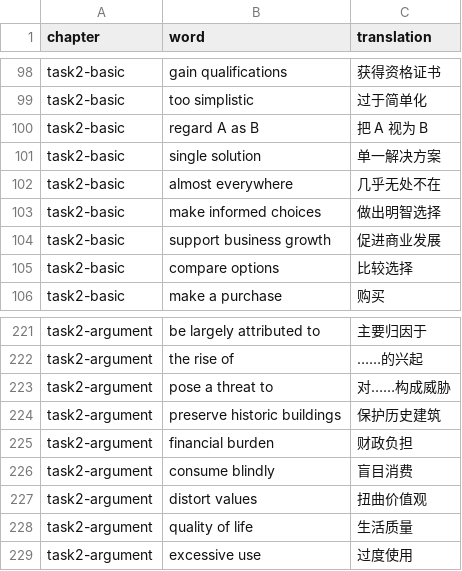
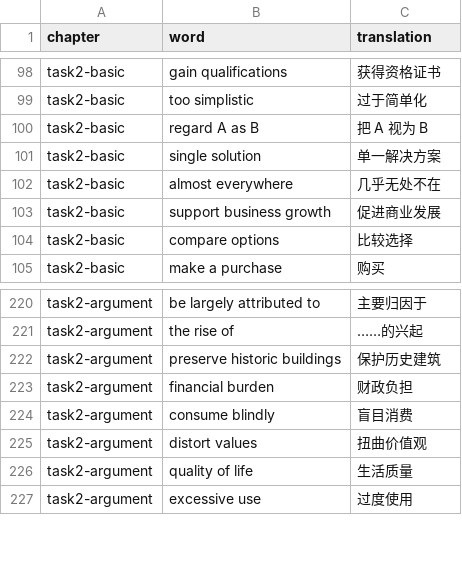
Before and after one commit to TomLkw/random-sound, a CSV file: csv/ielts-task2-no-note.csv, drawn as a sheet; only a part is shown, gaps mark what is left out.

Commit message:
delete repeat

```diff
--- a/csv/ielts-task2-no-note.csv
+++ b/csv/ielts-task2-no-note.csv
@@ -102,3 +102,2 @@ task2-basic,single solution,单一解决方案
 task2-basic,almost everywhere,几乎无处不在
-task2-basic,make informed choices,做出明智选择
 task2-basic,support business growth,促进商业发展
@@ -222,3 +221,2 @@ task2-argument,be largely attributed to,主要归因于
 task2-argument,the rise of,……的兴起
-task2-argument,pose a threat to,对……构成威胁
 task2-argument,preserve historic buildings,保护历史建筑
```
